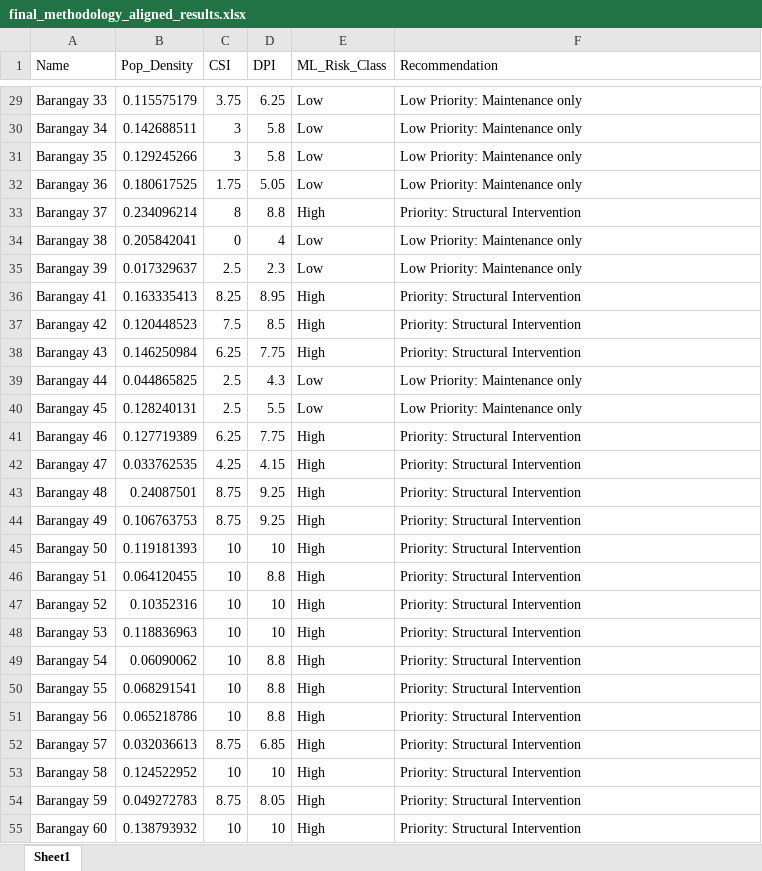
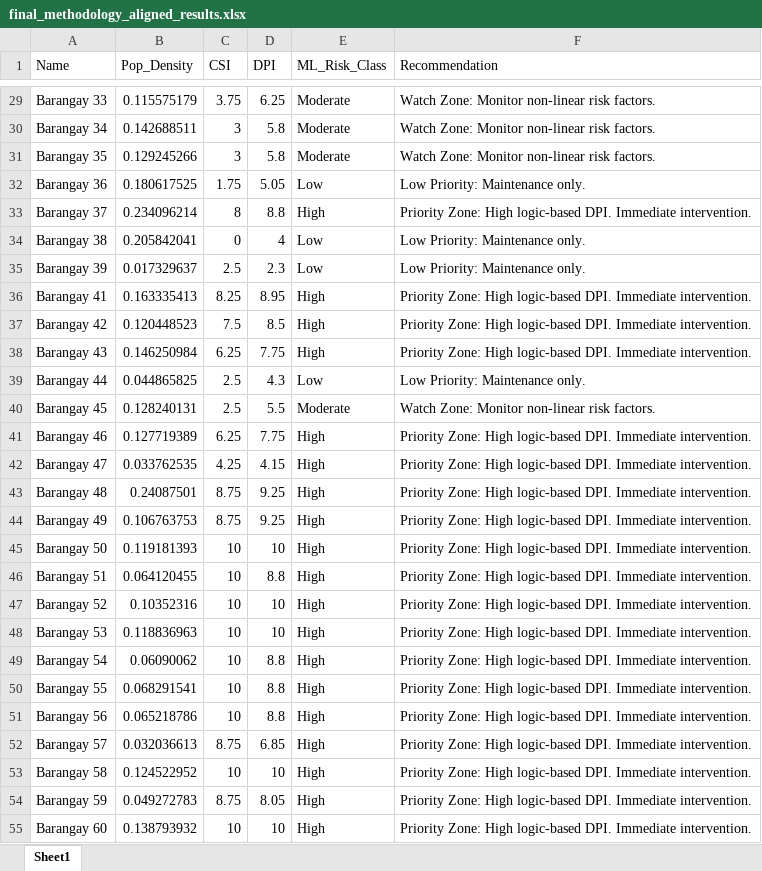
Before and after one commit to moridin04/SoftEng-AlertaBayan, an Excel workbook: final_methodology_aligned_results.xlsx, sheet Sheet1, drawn as a sheet; only a part is shown, gaps mark what is left out; values as stored, in another font and other column widths than the file's, no borders; the diff covers the shown part only; the diff names each change by its address in the sheet, - before the commit and + after, or states it on an @@ line.

```diff
--- a/final_methodology_aligned_results.xlsx (sheet Sheet1)
+++ b/final_methodology_aligned_results.xlsx (sheet Sheet1)
-E29:E31 (ML_Risk_Class): Low
+E29:E31 (ML_Risk_Class): Moderate
-F29:F31 (Recommendation): Low Priority: Maintenance only
+F29:F31 (Recommendation): Watch Zone: Monitor non-linear risk factors.
-F32 (Recommendation): Low Priority: Maintenance only
+F32 (Recommendation): Low Priority: Maintenance only.
-F33 (Recommendation): Priority: Structural Intervention
+F33 (Recommendation): Priority Zone: High logic-based DPI. Immediate intervention.
-F34:F35 (Recommendation): Low Priority: Maintenance only
+F34:F35 (Recommendation): Low Priority: Maintenance only.
-F36:F38 (Recommendation): Priority: Structural Intervention
+F36:F38 (Recommendation): Priority Zone: High logic-based DPI. Immediate intervention.
-F39 (Recommendation): Low Priority: Maintenance only
+F39 (Recommendation): Low Priority: Maintenance only.
-E40 (ML_Risk_Class): Low
+E40 (ML_Risk_Class): Moderate
-F40 (Recommendation): Low Priority: Maintenance only
+F40 (Recommendation): Watch Zone: Monitor non-linear risk factors.
-F41:F55 (Recommendation): Priority: Structural Intervention
+F41:F55 (Recommendation): Priority Zone: High logic-based DPI. Immediate intervention.
```
Also changed, not shown: 1107 edited cells elsewhere in this sheet, 4 other files.
